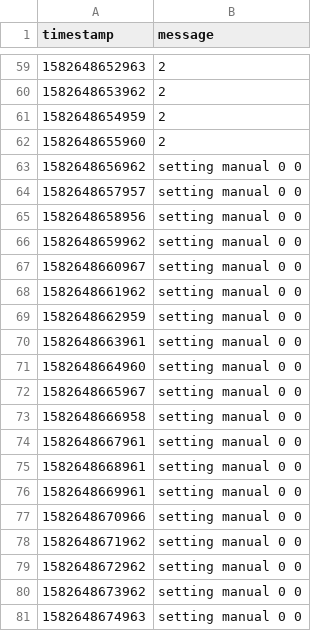
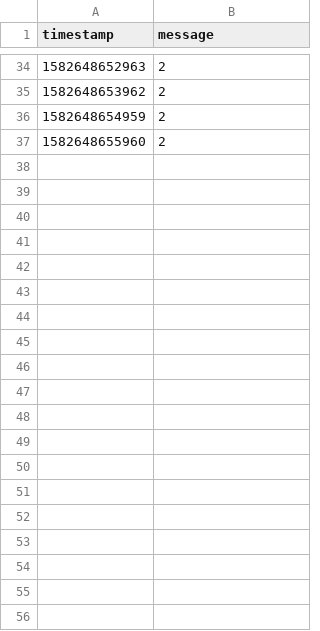
Before and after one commit to aljanabim/EL2450_HybCon, a CSV file: HW3/logs/serial_task_17.csv, drawn as a sheet; only a part is shown, gaps mark what is left out; the diff covers the shown part only; the diff names each change by its address in the sheet, - before the commit and + after, or states it on an @@ line.

```diff
--- a/HW3/logs/serial_task_17.csv
+++ b/HW3/logs/serial_task_17.csv
-row 63: 1582648656962 | setting manual 0 0
-row 64: 1582648657957 | setting manual 0 0
-row 65: 1582648658956 | setting manual 0 0
-row 66: 1582648659962 | setting manual 0 0
-row 67: 1582648660967 | setting manual 0 0
-row 68: 1582648661962 | setting manual 0 0
-row 69: 1582648662959 | setting manual 0 0
-row 70: 1582648663961 | setting manual 0 0
-row 71: 1582648664960 | setting manual 0 0
-row 72: 1582648665967 | setting manual 0 0
-row 73: 1582648666958 | setting manual 0 0
-row 74: 1582648667961 | setting manual 0 0
-row 75: 1582648668961 | setting manual 0 0
-row 76: 1582648669961 | setting manual 0 0
-row 77: 1582648670966 | setting manual 0 0
-row 78: 1582648671962 | setting manual 0 0
-row 79: 1582648672962 | setting manual 0 0
-row 80: 1582648673962 | setting manual 0 0
-row 81: 1582648674963 | setting manual 0 0
```
Also changed, not shown: 36 removed rows and 4 edited cells elsewhere in this file, 1 other file.
